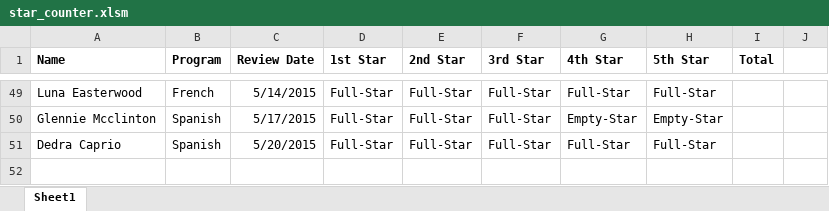
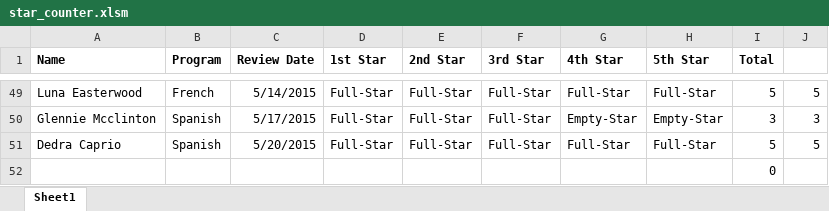
Before and after one commit to AfroQ/stock-analysis, an Excel workbook: Day-02/04-Evr_StarsCounter/Unsolved/star_counter.xlsm, sheet Sheet1, drawn as a sheet; only a part is shown, gaps mark what is left out; values as stored, in another font and other column widths than the file's, no borders; the diff covers the shown part only; the diff names each change by its address in the sheet, - before the commit and + after, or states it on an @@ line.

```diff
--- a/Day-02/04-Evr_StarsCounter/Unsolved/star_counter.xlsm (sheet Sheet1)
+++ b/Day-02/04-Evr_StarsCounter/Unsolved/star_counter.xlsm (sheet Sheet1)
-I49 (Total): (empty)
+I49 (Total): 5
-J49: (empty)
+J49: 5
-I50 (Total): (empty)
+I50 (Total): 3
-J50: (empty)
+J50: 3
-I51 (Total): (empty)
+I51 (Total): 5
-J51: (empty)
+J51: 5
+row 52:  |  |  |  |  |  |  |  | 0
```
Also changed, not shown: 94 edited cells elsewhere in this sheet, Day-01/07-Evr_ChickenNuggets/Unsolved/chicken_nuggets.xlsm, Day-02/02-Par_FizzBuzz/Unsolved/fizzbuzz.xlsm, 1 other file.
